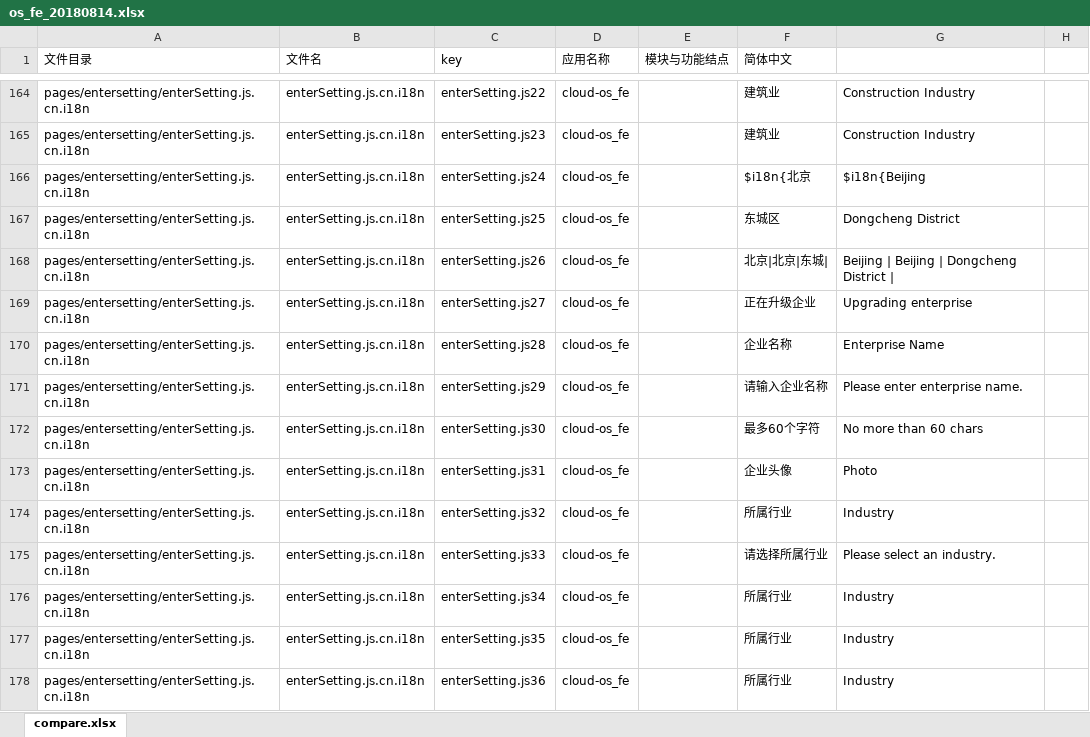
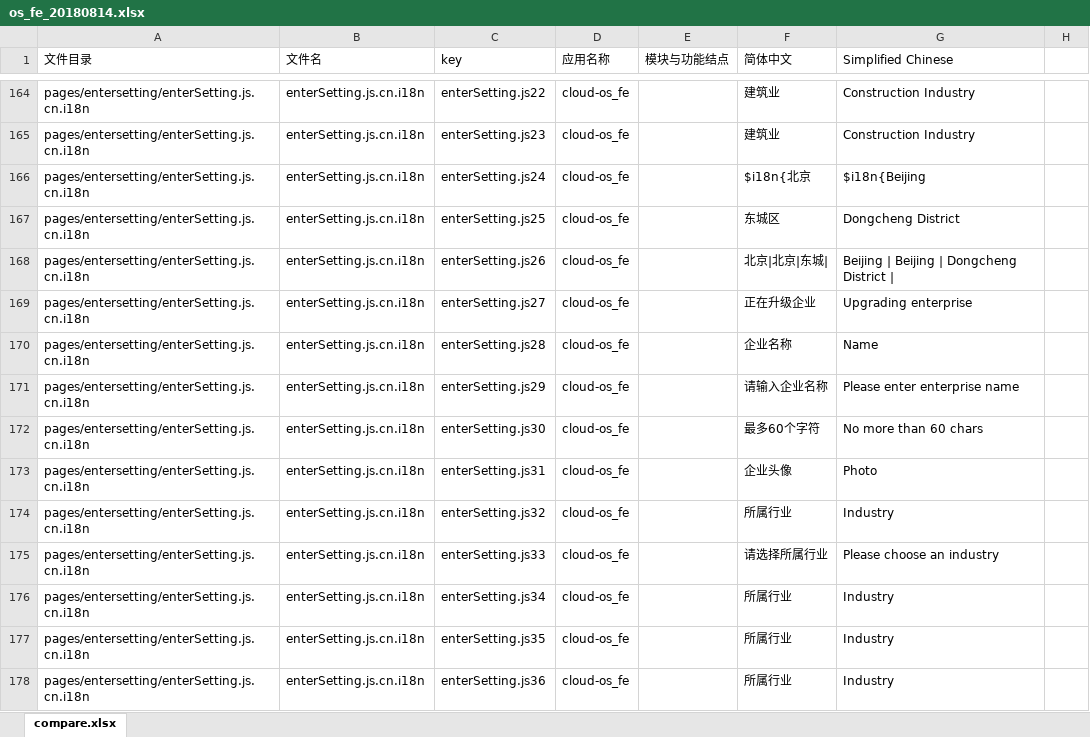
Before and after one commit to gitshuang/workbench, an Excel workbook: os_fe_20180814.xlsx, sheet compare.xlsx, drawn as a sheet; only a part is shown, gaps mark what is left out; values as stored, in another font and other column widths than the file's, no borders; the diff covers the shown part only; the diff names each change by its address in the sheet, - before the commit and + after, or states it on an @@ line.

```diff
--- a/os_fe_20180814.xlsx (sheet compare.xlsx)
+++ b/os_fe_20180814.xlsx (sheet compare.xlsx)
-G1: (empty)
+G1: Simplified Chinese
-G170 (Simplified Chinese): Enterprise Name
+G170 (Simplified Chinese): Name
-G171 (Simplified Chinese): Please enter enterprise name.
+G171 (Simplified Chinese): Please enter enterprise name
-G175 (Simplified Chinese): Please select an industry.
+G175 (Simplified Chinese): Please choose an industry
```
Also changed, not shown: 70 edited cells and cell formats elsewhere in this sheet, os_fe_20180814_fanti.xlsx, 19 other files.
